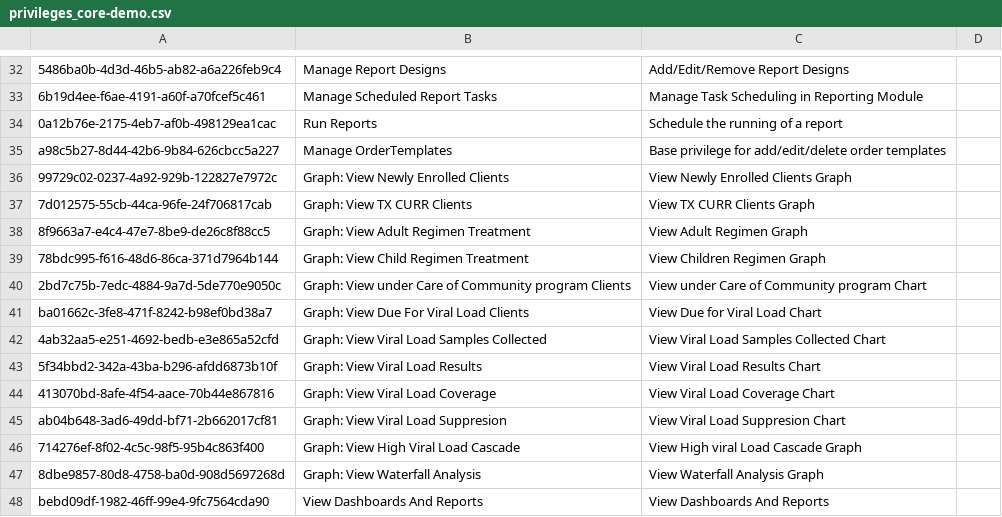
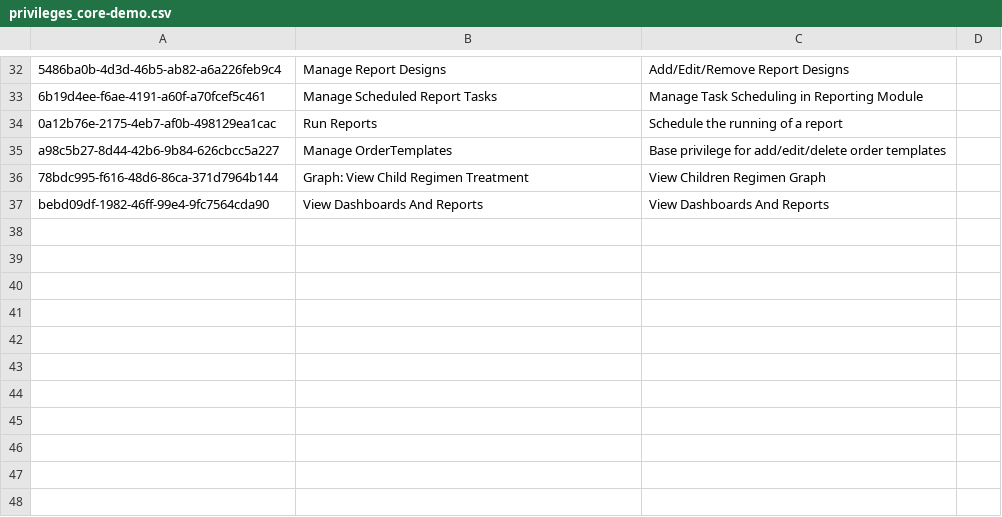
Before and after one commit to njm2176/ssemr, a CSV file: distro/configuration/privileges/privileges_core-demo.csv, drawn as a sheet; only a part is shown, gaps mark what is left out; the diff names each change by its address in the sheet, - before the commit and + after, or states it on an @@ line.

Commit message:
Removing unnecessary privileges

```diff
--- a/distro/configuration/privileges/privileges_core-demo.csv
+++ b/distro/configuration/privileges/privileges_core-demo.csv
-row 36: 99729c02-0237-4a92-929b-122827e7972c | Graph: View Newly Enrolled Clients | View Newly Enrolled Clients Graph
-row 37: 7d012575-55cb-44ca-96fe-24f706817cab | Graph: View TX CURR Clients | View TX CURR Clients Graph
-row 38: 8f9663a7-e4c4-47e7-8be9-de26c8f88cc5 | Graph: View Adult Regimen Treatment | View Adult Regimen Graph
-row 40: 2bd7c75b-7edc-4884-9a7d-5de770e9050c | Graph: View under Care of Community program Clients | View under Care of Community program Chart
-row 41: ba01662c-3fe8-471f-8242-b98ef0bd38a7 | Graph: View Due For Viral Load Clients | View Due for Viral Load Chart
-row 42: 4ab32aa5-e251-4692-bedb-e3e865a52cfd | Graph: View Viral Load Samples Collected | View Viral Load Samples Collected Chart
-row 43: 5f34bbd2-342a-43ba-b296-afdd6873b10f | Graph: View Viral Load Results | View Viral Load Results Chart
-row 44: 413070bd-8afe-4f54-aace-70b44e867816 | Graph: View Viral Load Coverage | View Viral Load Coverage Chart
-row 45: ab04b648-3ad6-49dd-bf71-2b662017cf81 | Graph: View Viral Load Suppresion | View Viral Load Suppresion Chart
-row 46: 714276ef-8f02-4c5c-98f5-95b4c863f400 | Graph: View High Viral Load Cascade | View High viral Load Cascade Graph
-row 47: 8dbe9857-80d8-4758-ba0d-908d5697268d | Graph: View Waterfall Analysis | View Waterfall Analysis Graph
```
